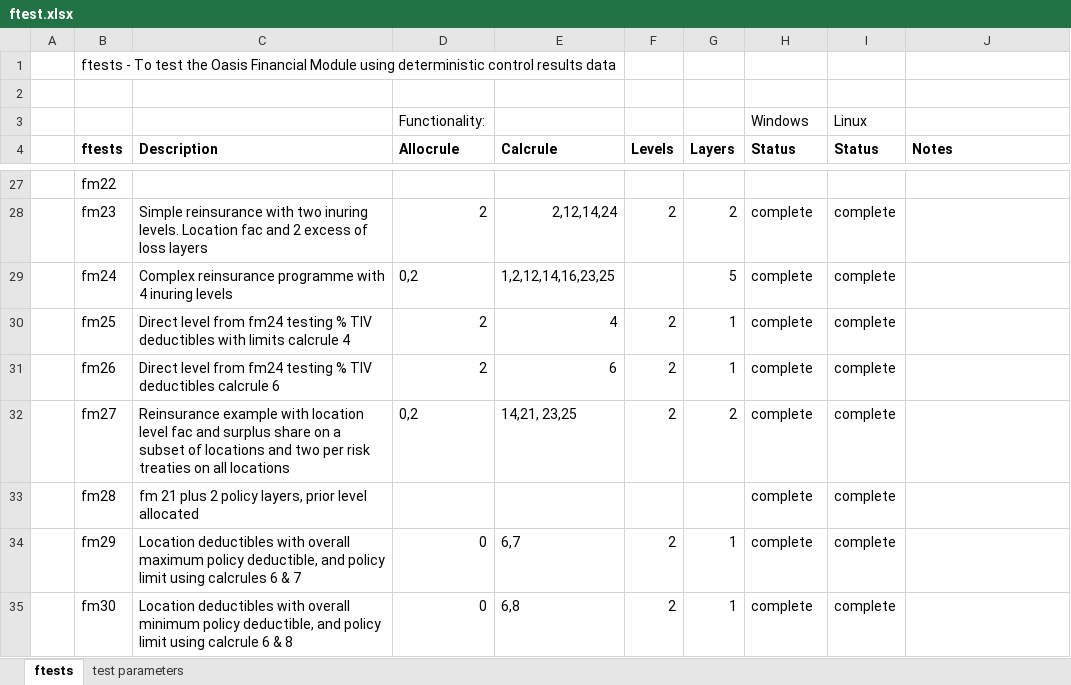
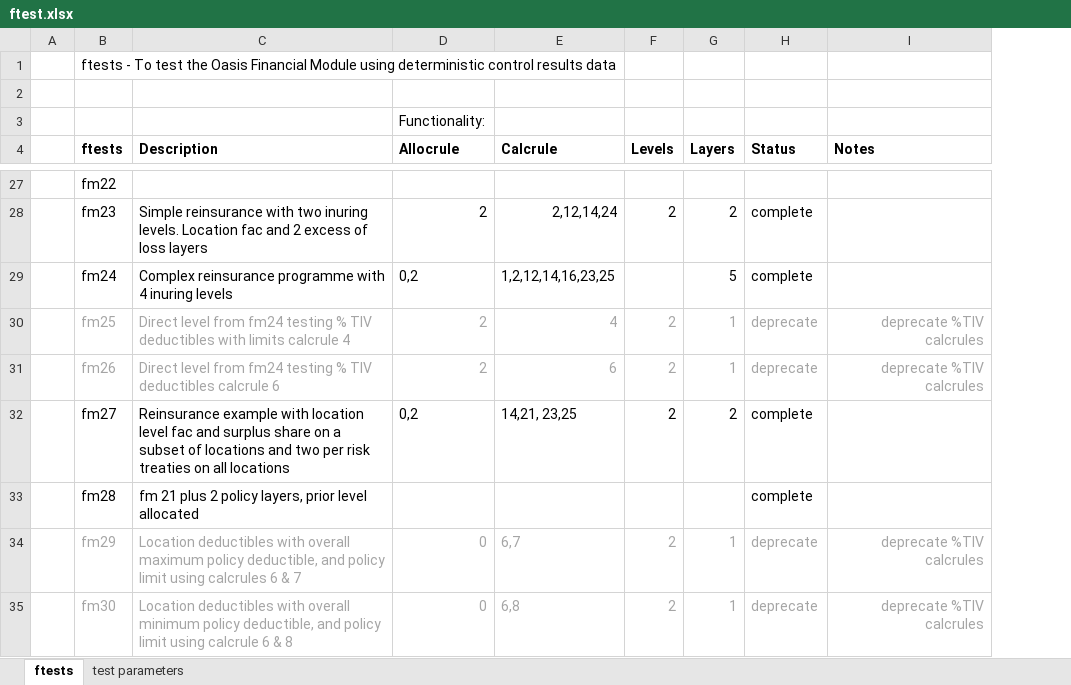
Before and after one commit to OasisLMF/ktest, an Excel workbook: ftest/ftest.xlsx, sheet ftests, drawn as a sheet; only a part is shown, gaps mark what is left out; values as stored, in another font and other column widths than the file's, no borders; removed rows and columns are numbered as before the commit, all else as after; the diff covers the shown part only; the diff names each change by its address in the sheet, - before the commit and + after, or states it on an @@ line.

Commit message:
deprecated tests

```diff
--- a/ftest/ftest.xlsx (sheet ftests)
+++ b/ftest/ftest.xlsx (sheet ftests)
-column I (Status), row 3: Linux; rows 28-35: all complete
-H3 (Status): Windows
+H3 (Status): (empty)
-B30:H31 text colour: black
+B30:H31 text colour: #A5A5A5
-H30:H31 (Status): complete
+H30:H31 (Status): deprecate
-I30:I31 (Notes): (empty)
+I30:I31 (Notes): deprecate %TIV calcrules
-B34:H35 text colour: black
+B34:H35 text colour: #A5A5A5
-H34:H35 (Status): complete
+H34:H35 (Status): deprecate
-I34:I35 (Notes): (empty)
+I34:I35 (Notes): deprecate %TIV calcrules
```
Also changed, not shown: 10 edited cells and cell formats elsewhere in this sheet, 9 other files.
